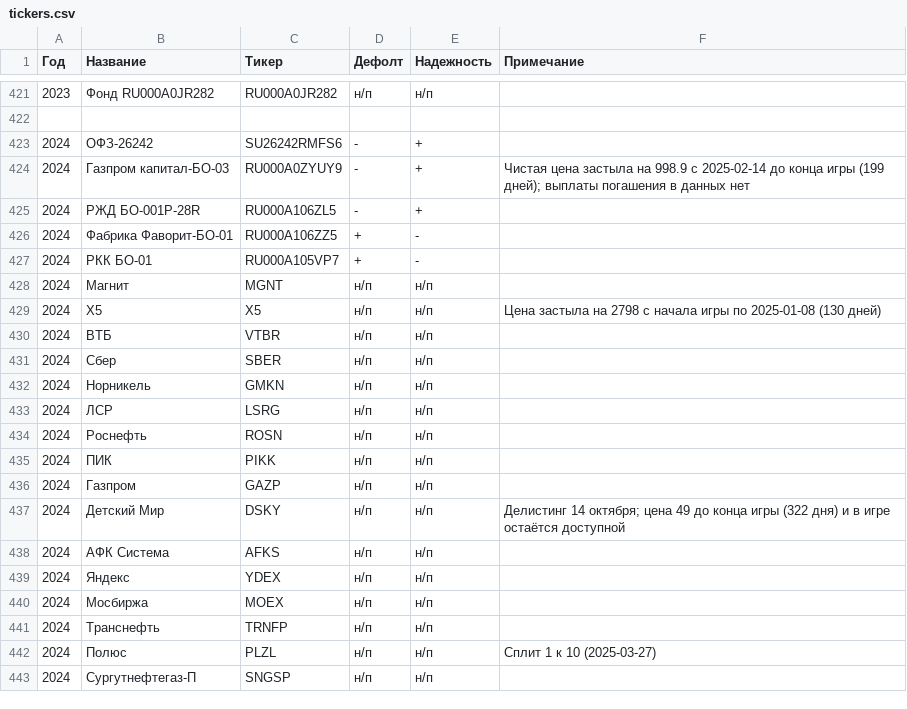
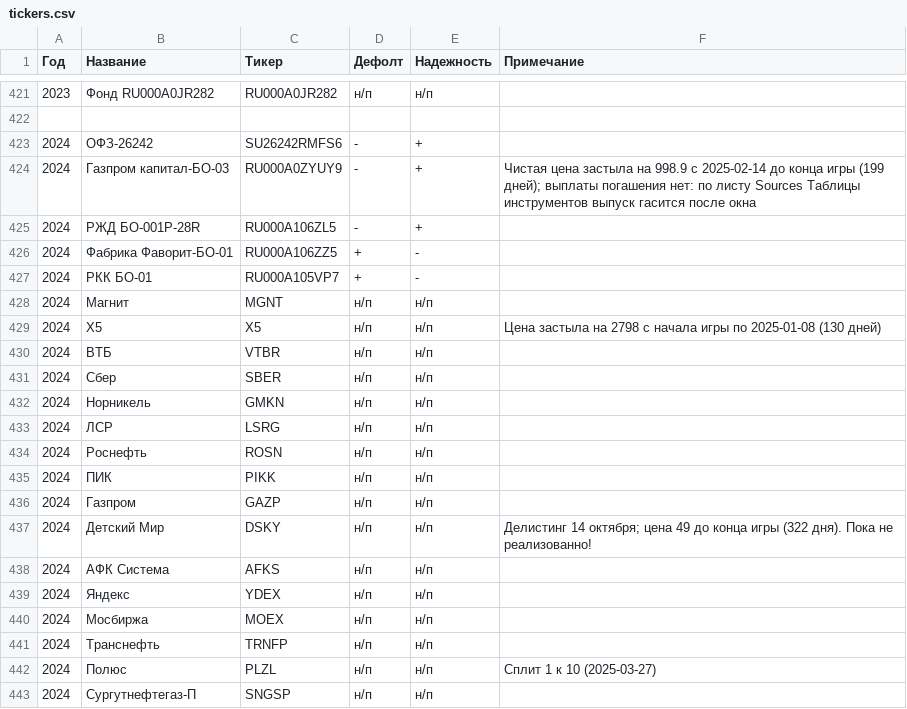
Before and after one commit to DaniilParshukov/kopilka, a CSV file: prices/tickers.csv, drawn as a sheet; only a part is shown, gaps mark what is left out; the diff covers the shown part only.

```diff
--- a/prices/tickers.csv
+++ b/prices/tickers.csv
@@ -423,3 +423,3 @@
 2024,ОФЗ-26242,SU26242RMFS6,-,+,
-2024,Газпром капитал-БО-03,RU000A0ZYUY9,-,+,Чистая цена застыла на 998.9 с 2025-02-14 до конца игры (199 дней); выплаты погашения в данных нет
+2024,Газпром капитал-БО-03,RU000A0ZYUY9,-,+,Чистая цена застыла на 998.9 с 2025-02-14 до конца игры (199 дней); выплаты погашения нет: по листу Sources Таблицы инструментов выпуск гасится после окна
 2024,РЖД БО-001P-28R,RU000A106ZL5,-,+,
@@ -436,3 +436,3 @@
 2024,Газпром,GAZP,н/п,н/п,
-2024,Детский Мир,DSKY,н/п,н/п,Делистинг 14 октября; цена 49 до конца игры (322 дня) и в игре остаётся доступной
+2024,Детский Мир,DSKY,н/п,н/п,Делистинг 14 октября; цена 49 до конца игры (322 дня). Пока не реализованно!
 2024,АФК Система,AFKS,н/п,н/п,
```
Also changed, not shown: 5 edited cells elsewhere in this file, 3 other files.
